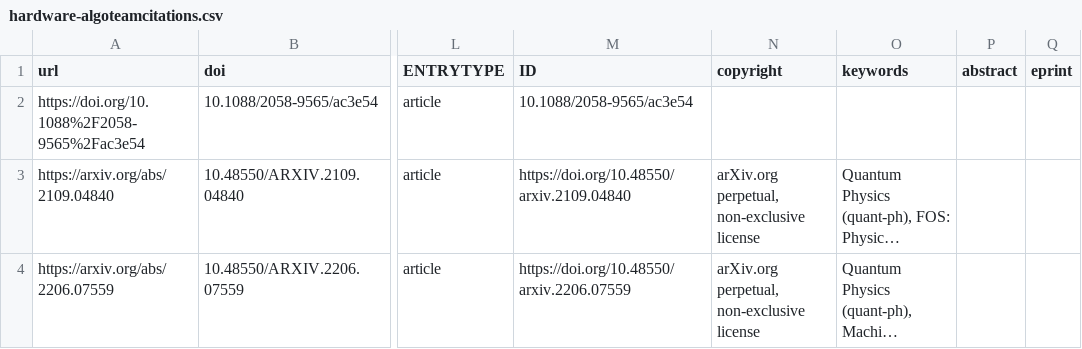
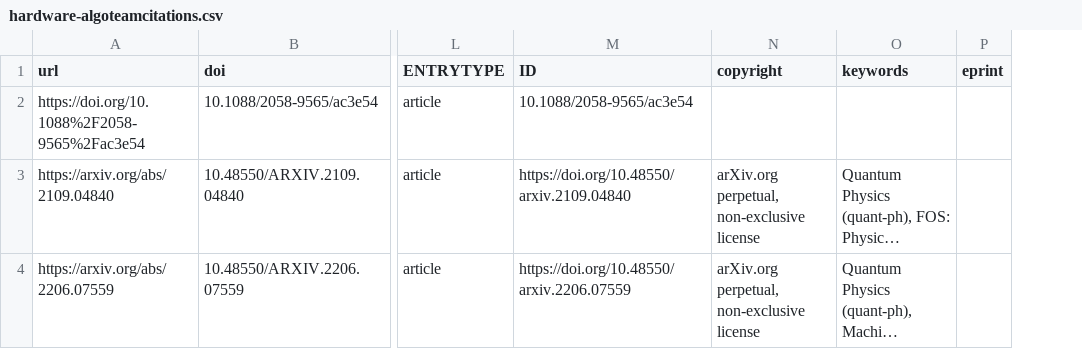
Before and after one commit to CQCL/quantinuum-publications, a CSV file: csv/hardware-algoteamcitations.csv, drawn as a sheet; only a part is shown, gaps mark what is left out; long unchanged cells end in …; the diff covers the shown part only; the diff names each change by its address in the sheet, - before the commit and + after, or states it on an @@ line.

```diff
--- a/csv/hardware-algoteamcitations.csv
+++ b/csv/hardware-algoteamcitations.csv
-column P (abstract), empty
```
Also changed, not shown: 3 edited cells elsewhere in this file, csv/compositional_intelligence-articles.csv, csv/error_mitigation-articles.csv, 54 other files.
